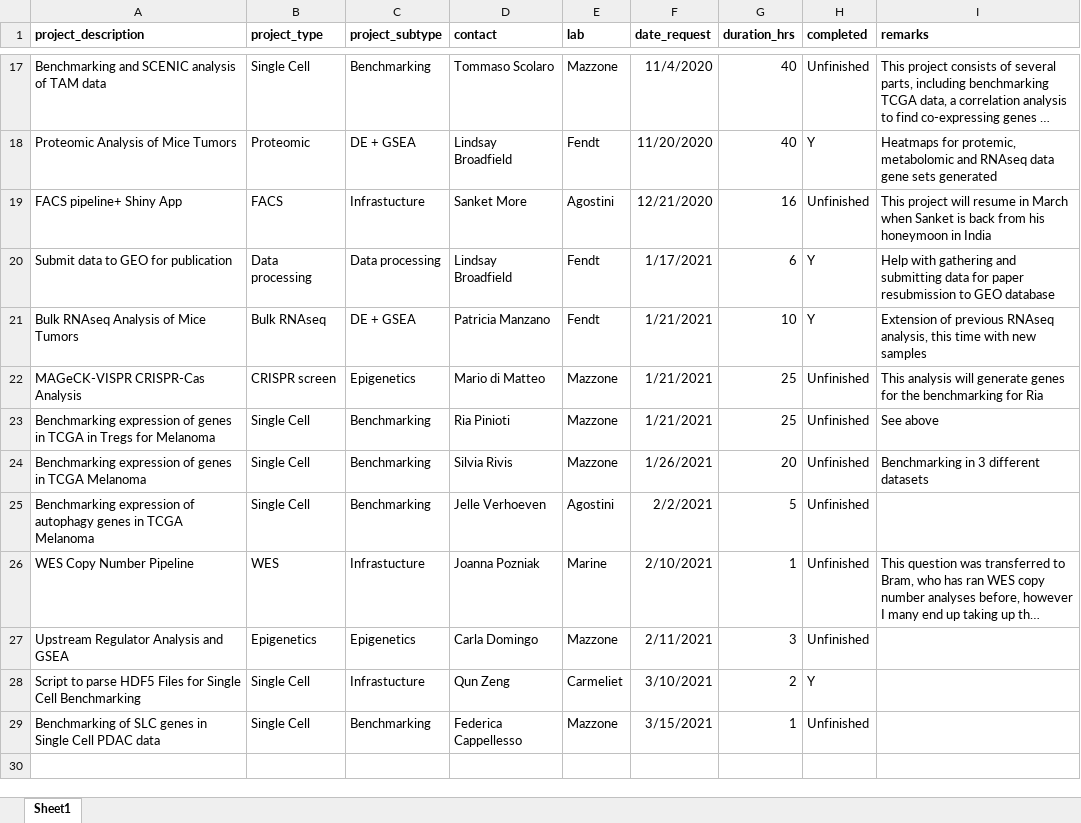
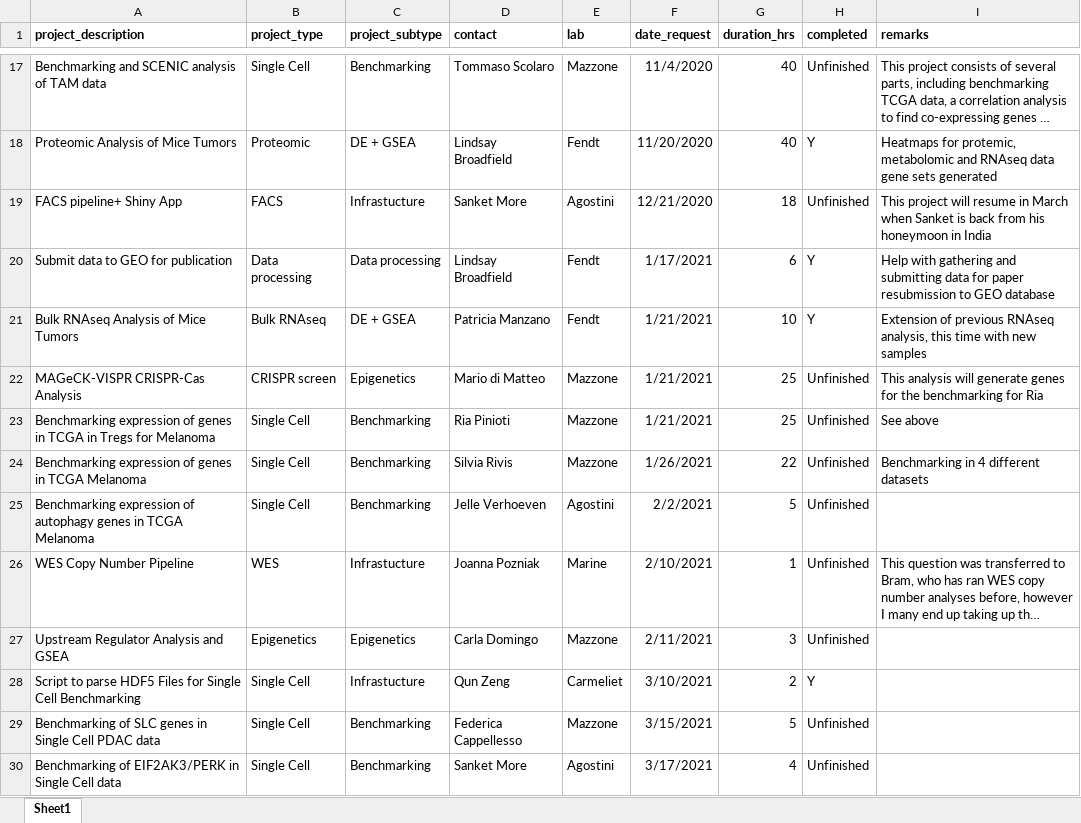
Before and after one commit to ccb-vib/ccb_project_management, an Excel workbook: ccb_proj_mgt.xlsx, sheet Sheet1, drawn as a sheet; only a part is shown, gaps mark what is left out; long unchanged cells end in …; values as stored, in another font and other column widths than the file's, no borders; the diff names each change by its address in the sheet, - before the commit and + after, or states it on an @@ line.

```diff
--- a/ccb_proj_mgt.xlsx (sheet Sheet1)
+++ b/ccb_proj_mgt.xlsx (sheet Sheet1)
-G19 (duration_hrs): 16
+G19 (duration_hrs): 18
-G24 (duration_hrs): 20
+G24 (duration_hrs): 22
-I24 (remarks): Benchmarking in 3 different datasets
+I24 (remarks): Benchmarking in 4 different datasets
-G29 (duration_hrs): 1
+G29 (duration_hrs): 5
+row 30: Benchmarking of EIF2AK3/PERK in Single Cell data | Single Cell | Benchmarking | Sanket More | Agostini | 3/17/2021 | 4 | Unfinished
```
Also changed, not shown: 1 other file.
